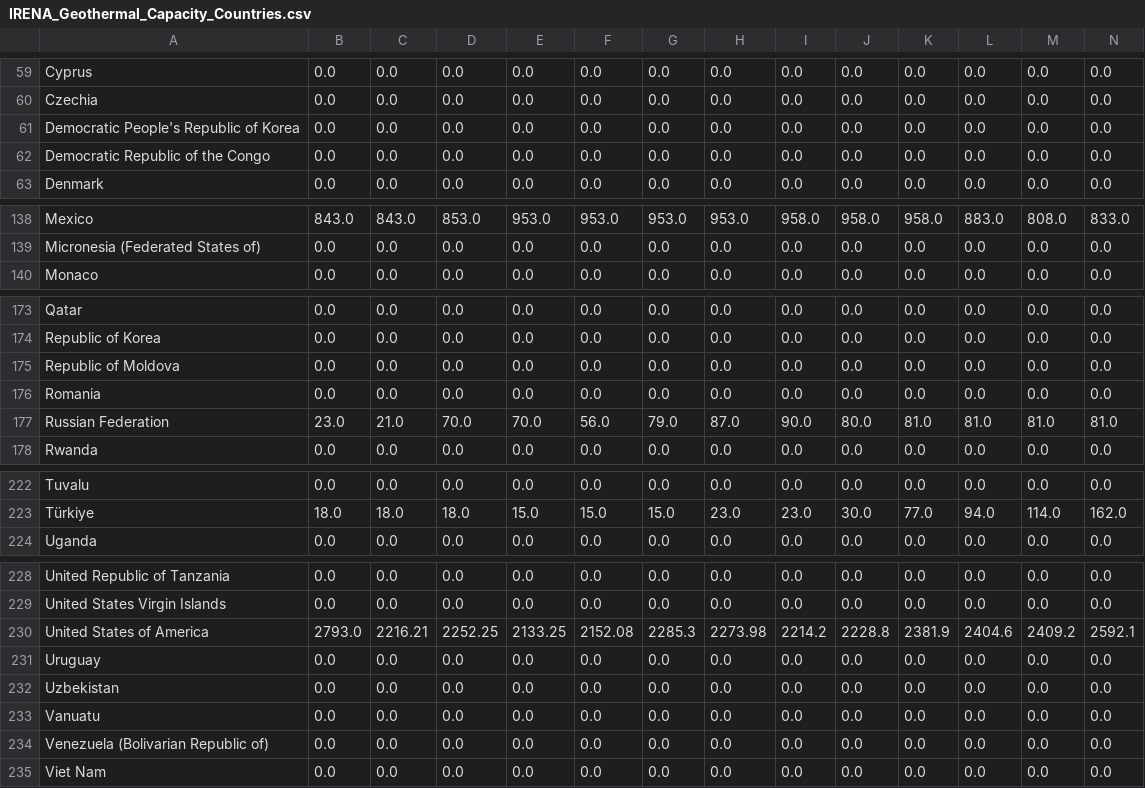
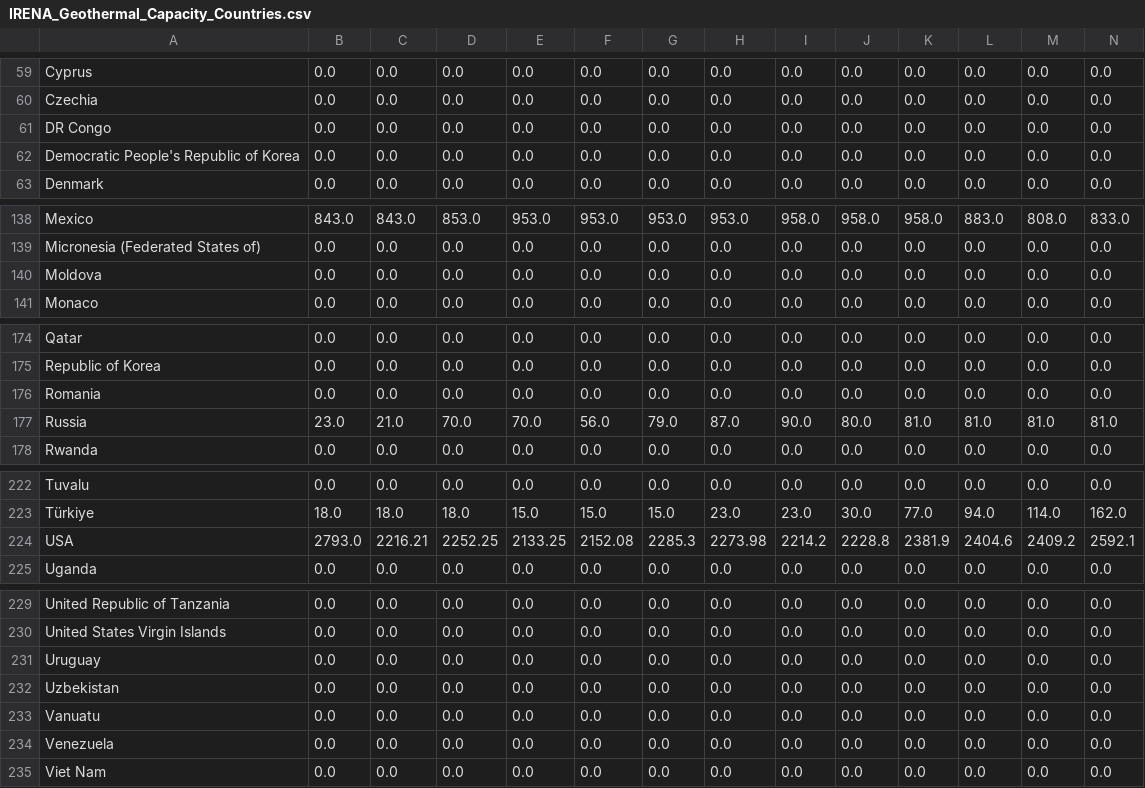
Before and after one commit to Qery-Data/Energy, a CSV file: data_IRENA_Renewable_Capacity/IRENA_Geothermal_Capacity_Countries.csv, drawn as a sheet; only a part is shown, gaps mark what is left out; removed rows and columns are numbered as before the commit, all else as after; rows hold the shown columns only; the diff covers the shown part only; the diff names each change by its address in the sheet, - before the commit and + after, or states it on an @@ line.

```diff
--- a/data_IRENA_Renewable_Capacity/IRENA_Geothermal_Capacity_Countries.csv
+++ b/data_IRENA_Renewable_Capacity/IRENA_Geothermal_Capacity_Countries.csv
+row 61: DR Congo | 0.0 | 0.0 | 0.0 | 0.0 | 0.0 | 0.0 | 0.0 | 0.0 | 0.0 | 0.0 | 0.0 | 0.0 | 0.0
-row 62: Democratic Republic of the Congo | 0.0 | 0.0 | 0.0 | 0.0 | 0.0 | 0.0 | 0.0 | 0.0 | 0.0 | 0.0 | 0.0 | 0.0 | 0.0
+row 140: Moldova | 0.0 | 0.0 | 0.0 | 0.0 | 0.0 | 0.0 | 0.0 | 0.0 | 0.0 | 0.0 | 0.0 | 0.0 | 0.0
-row 175: Republic of Moldova | 0.0 | 0.0 | 0.0 | 0.0 | 0.0 | 0.0 | 0.0 | 0.0 | 0.0 | 0.0 | 0.0 | 0.0 | 0.0
-A177: Russian Federation
+A177: Russia
+row 224: USA | 2793.0 | 2216.21 | 2252.25 | 2133.25 | 2152.08 | 2285.3 | 2273.98 | 2214.2 | 2228.8 | 2381.9 | 2404.6 | 2409.2 | 2592.1
-row 230: United States of America | 2793.0 | 2216.21 | 2252.25 | 2133.25 | 2152.08 | 2285.3 | 2273.98 | 2214.2 | 2228.8 | 2381.9 | 2404.6 | 2409.2 | 2592.1
-A234: Venezuela (Bolivarian Republic of)
+A234: Venezuela
```
Also changed, not shown: 3 edited cells elsewhere in this file, data_IRENA_Renewable_Capacity/IRENA_Bioenergy_Capacity_Countries.csv, data_IRENA_Renewable_Capacity/IRENA_Bioenergy_Capacity_Countries_Net_Additions.csv, 32 other files.
